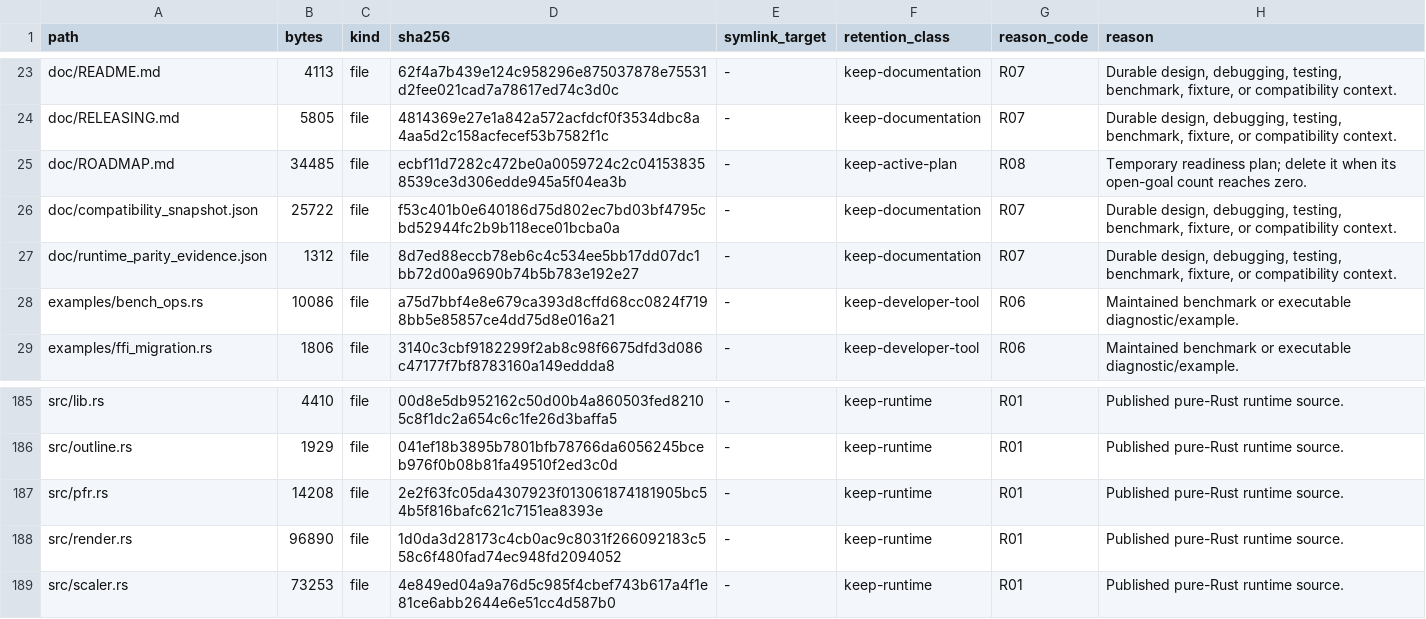
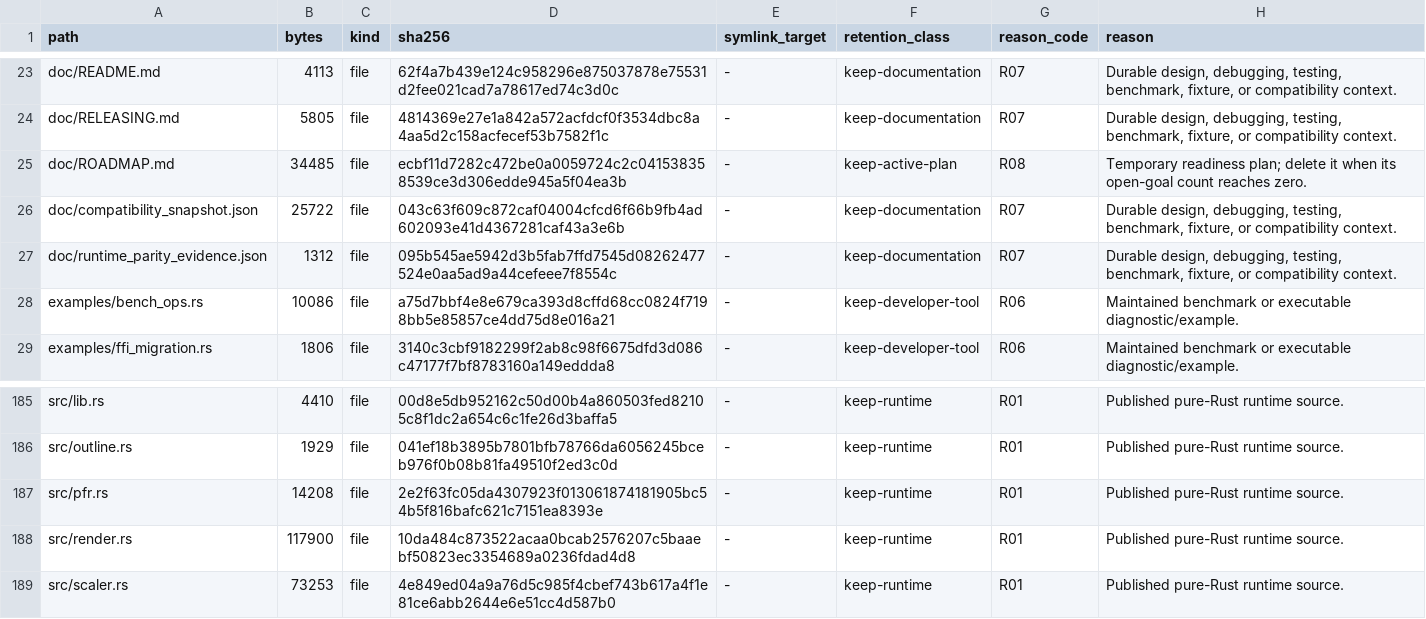
Before and after one commit to appunni-m/fontdone, a TSV file: doc/FILE_RETENTION_INVENTORY.tsv, drawn as a sheet; only a part is shown, gaps mark what is left out.

Commit message:
test: cover render overlap, bitmap SDF, mono dropout, and curve paths

```diff
--- a/doc/FILE_RETENTION_INVENTORY.tsv
+++ b/doc/FILE_RETENTION_INVENTORY.tsv
@@ -25,4 +25,4 @@ doc/RELEASING.md	5805	file	4814369e27e1a842a572acfdcf0f3534dbc8a4aa5d2c158acfece
 doc/ROADMAP.md	34485	file	ecbf11d7282c472be0a0059724c2c041538358539ce3d306edde945a5f04ea3b	-	keep-active-plan	R08	Temporary readiness plan; delete it when its open-goal count reaches zero.
-doc/compatibility_snapshot.json	25722	file	f53c401b0e640186d75d802ec7bd03bf4795cbd52944fc2b9b118ece01bcba0a	-	keep-documentation	R07	Durable design, debugging, testing, benchmark, fixture, or compatibility context.
-doc/runtime_parity_evidence.json	1312	file	8d7ed88eccb78eb6c4c534ee5bb17dd07dc1bb72d00a9690b74b5b783e192e27	-	keep-documentation	R07	Durable design, debugging, testing, benchmark, fixture, or compatibility context.
+doc/compatibility_snapshot.json	25722	file	043c63f609c872caf04004cfcd6f66b9fb4ad602093e41d4367281caf43a3e6b	-	keep-documentation	R07	Durable design, debugging, testing, benchmark, fixture, or compatibility context.
+doc/runtime_parity_evidence.json	1312	file	095b545ae5942d3b5fab7ffd7545d08262477524e0aa5ad9a44cefeee7f8554c	-	keep-documentation	R07	Durable design, debugging, testing, benchmark, fixture, or compatibility context.
 examples/bench_ops.rs	10086	file	a75d7bbf4e8e679ca393d8cffd68cc0824f7198bb5e85857ce4dd75d8e016a21	-	keep-developer-tool	R06	Maintained benchmark or executable diagnostic/example.
@@ -187,3 +187,3 @@ src/outline.rs	1929	file	041ef18b3895b7801bfb78766da6056245bceb976f0b08b81fa4951
 src/pfr.rs	14208	file	2e2f63fc05da4307923f013061874181905bc54b5f816bafc621c7151ea8393e	-	keep-runtime	R01	Published pure-Rust runtime source.
-src/render.rs	96890	file	1d0da3d28173c4cb0ac9c8031f266092183c558c6f480fad74ec948fd2094052	-	keep-runtime	R01	Published pure-Rust runtime source.
+src/render.rs	117900	file	10da484c873522acaa0bcab2576207c5baaebf50823ec3354689a0236fdad4d8	-	keep-runtime	R01	Published pure-Rust runtime source.
 src/scaler.rs	73253	file	4e849ed04a9a76d5c985f4cbef743b617a4f1e81ce6abb2644e6e51cc4d587b0	-	keep-runtime	R01	Published pure-Rust runtime source.
```
Also changed, not shown: 3 other files.
